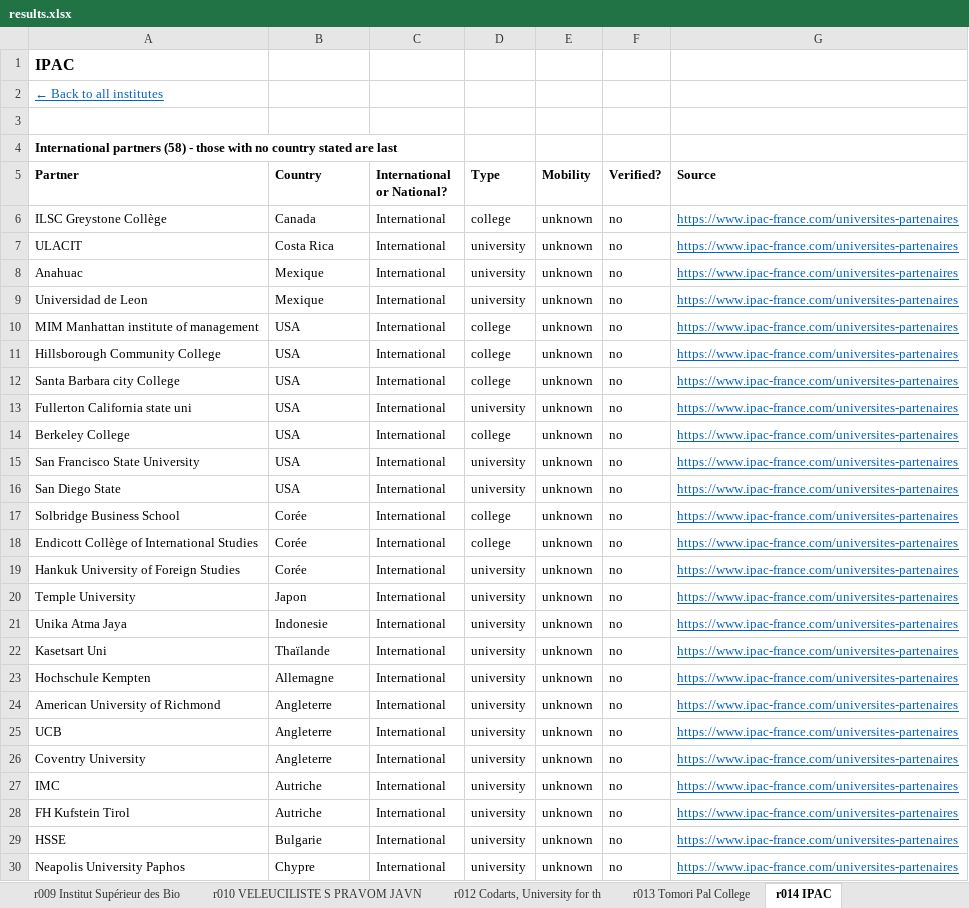
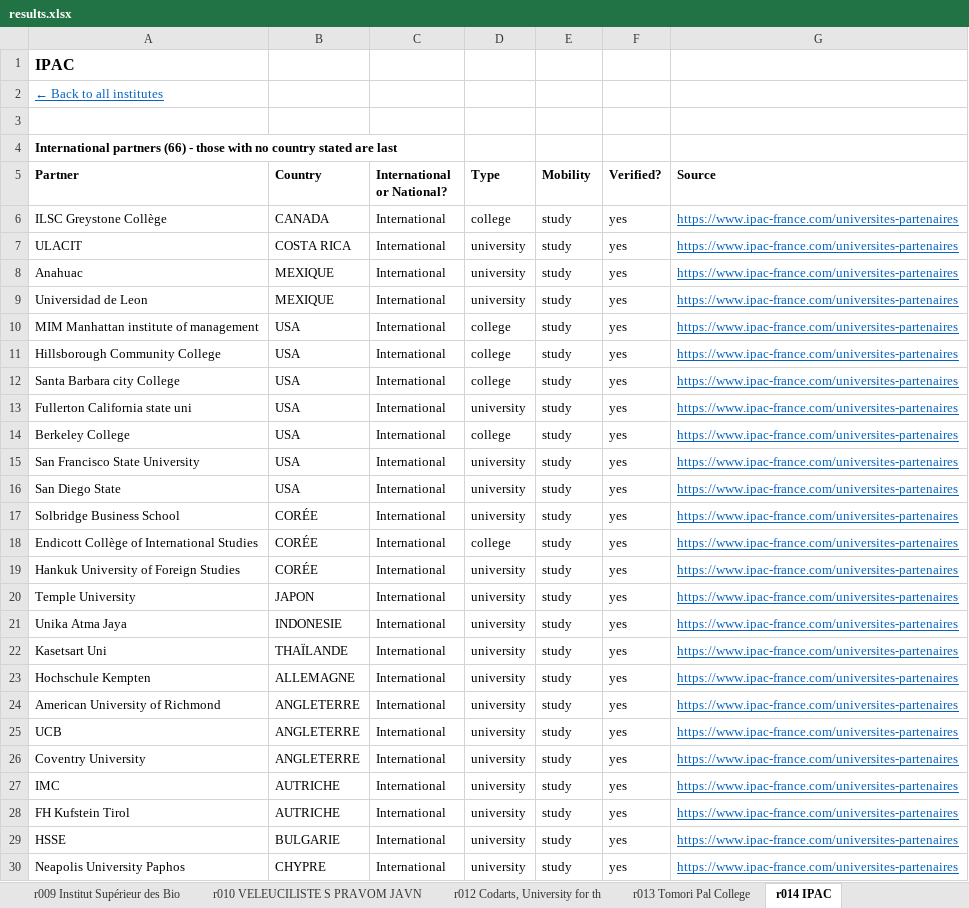
Before and after one commit to mhuzaifawebdev/paragon-automations, an Excel workbook: data_hei/batch-20261008-1043/results.xlsx, sheet r014 IPAC, drawn as a sheet; only a part is shown; values as stored, in another font and other column widths than the file's, no borders; the diff covers the shown part only; the diff names each change by its address in the sheet, - before the commit and + after, or states it on an @@ line.

```diff
--- a/data_hei/batch-20261008-1043/results.xlsx (sheet r014 IPAC)
+++ b/data_hei/batch-20261008-1043/results.xlsx (sheet r014 IPAC)
-A4 (Partner): International partners (58) - those…
+A4 (Partner): International partners (66) - those…
-B6 (Country): Canada
+B6 (Country): CANADA
-E6:E30 (Mobility): unknown
+E6:E30 (Mobility): study
-F6:F30 (Verified?): no
+F6:F30 (Verified?): yes
-B7 (Country): Costa Rica
+B7 (Country): COSTA RICA
-B8:B9 (Country): Mexique
+B8:B9 (Country): MEXIQUE
-B17:B19 (Country): Corée
+B17:B19 (Country): CORÉE
-D17 (Type): college
+D17 (Type): university
-B20 (Country): Japon
+B20 (Country): JAPON
-B21 (Country): Indonesie
+B21 (Country): INDONESIE
-B22 (Country): Thaïlande
+B22 (Country): THAÏLANDE
-B23 (Country): Allemagne
+B23 (Country): ALLEMAGNE
-B24:B26 (Country): Angleterre
+B24:B26 (Country): ANGLETERRE
-B27:B28 (Country): Autriche
+B27:B28 (Country): AUTRICHE
-B29 (Country): Bulgarie
+B29 (Country): BULGARIE
-B30 (Country): Chypre
+B30 (Country): CHYPRE
```
Also changed, not shown: 19 added rows, 12 removed rows and 74 edited cells elsewhere in this sheet, sheet Partners, sheet Needs Review, sheet r003 University of Europe for A, sheet Institutions, sheet Campuses, sheet Contacts, 6 more sheets, 4 other files.
